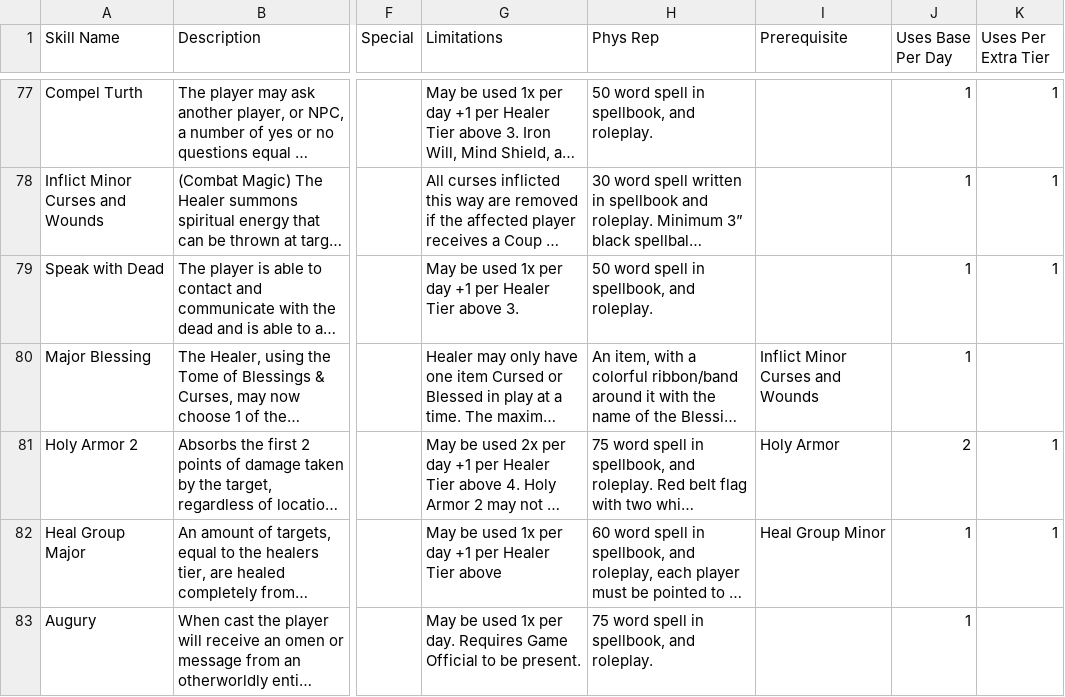
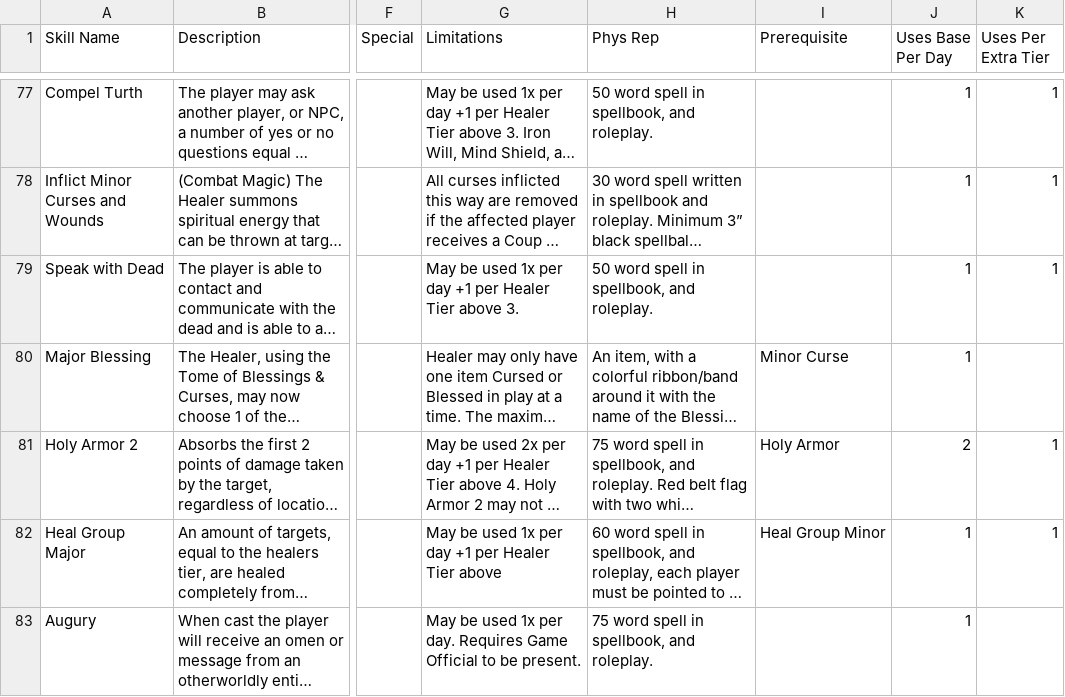
Before and after one commit to novannabella/larp-adventures-character-sheet_v2, a CSV file: larp_skills.csv, drawn as a sheet; only a part is shown, gaps mark what is left out; long unchanged cells end in …; the diff names each change by its address in the sheet, - before the commit and + after, or states it on an @@ line.

Commit message:
Add files via upload
fixed prereq for major blessing

```diff
--- a/larp_skills.csv
+++ b/larp_skills.csv
-I80 (Prerequisite): Inflict Minor Curses and Wounds
+I80 (Prerequisite): Minor Curse
```
